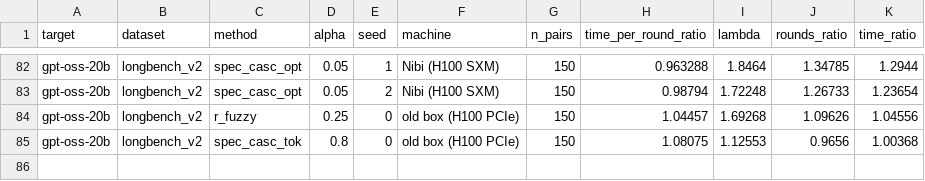
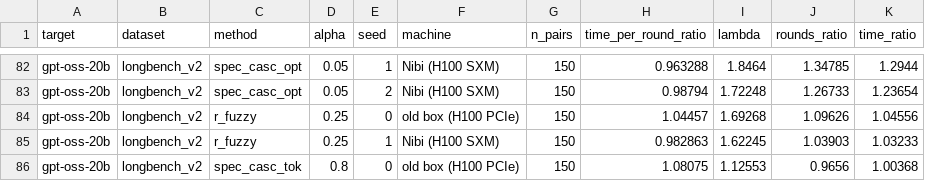
Before and after one commit to billxby/lossy-token-eff, a CSV file: campaign/addendum/analysis/hardware_tpr_ratio.csv, drawn as a sheet; only a part is shown, gaps mark what is left out; the diff names each change by its address in the sheet, - before the commit and + after, or states it on an @@ line.

```diff
--- a/campaign/addendum/analysis/hardware_tpr_ratio.csv
+++ b/campaign/addendum/analysis/hardware_tpr_ratio.csv
+row 85: gpt-oss-20b | longbench_v2 | r_fuzzy | 0.25 | 1 | Nibi (H100 SXM) | 150 | 0.982863 | 1.62245 | 1.03903 | 1.03233
```
Also changed, not shown: campaign/addendum/analysis/hardware_tpr_model.csv, campaign/addendum/best_setting.csv, 9 other files.
